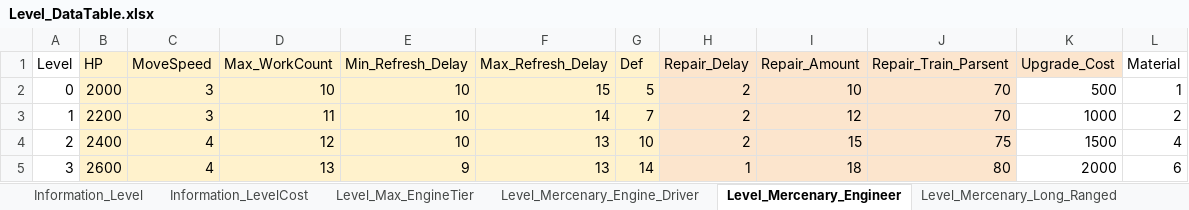
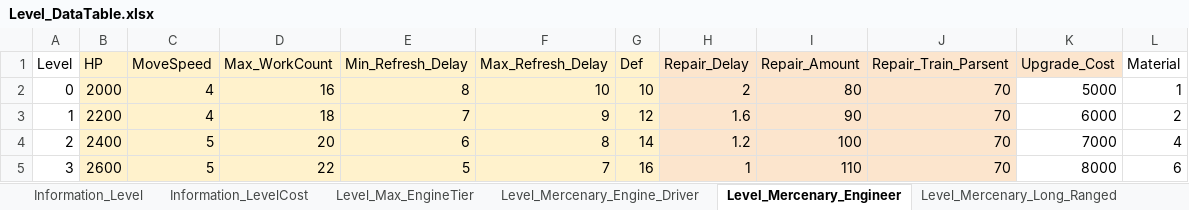
Before and after one commit to kmk5844/NiarT_Pro, an Excel workbook: Train/Assets/_Data_Level/Level_DataTable.xlsx, sheet Level_Mercenary_Engineer, drawn as a sheet; only a part is shown; values as stored, in another font and other column widths than the file's, no borders; charts and pictures not drawn; the diff covers the shown part only; the diff names each change by its address in the sheet, - before the commit and + after, or states it on an @@ line.

```diff
--- a/Train/Assets/_Data_Level/Level_DataTable.xlsx (sheet Level_Mercenary_Engineer)
+++ b/Train/Assets/_Data_Level/Level_DataTable.xlsx (sheet Level_Mercenary_Engineer)
-C2:C3 (MoveSpeed): 3
+C2:C3 (MoveSpeed): 4
-D2 (Max_WorkCount): 10
+D2 (Max_WorkCount): 16
-E2 (Min_Refresh_Delay): 10
+E2 (Min_Refresh_Delay): 8
-F2 (Max_Refresh_Delay): 15
+F2 (Max_Refresh_Delay): 10
-G2 (Def): 5
+G2 (Def): 10
-I2 (Repair_Amount): 10
+I2 (Repair_Amount): 80
-K2 (Upgrade_Cost): 500
+K2 (Upgrade_Cost): 5000
-D3 (Max_WorkCount): 11
+D3 (Max_WorkCount): 18
-E3 (Min_Refresh_Delay): 10
+E3 (Min_Refresh_Delay): 7
-F3 (Max_Refresh_Delay): 14
+F3 (Max_Refresh_Delay): 9
-G3 (Def): 7
+G3 (Def): 12
-H3 (Repair_Delay): 2
+H3 (Repair_Delay): 1.6
-I3 (Repair_Amount): 12
+I3 (Repair_Amount): 90
-K3 (Upgrade_Cost): 1000
+K3 (Upgrade_Cost): 6000
-C4:C5 (MoveSpeed): 4
+C4:C5 (MoveSpeed): 5
-D4 (Max_WorkCount): 12
+D4 (Max_WorkCount): 20
-E4 (Min_Refresh_Delay): 10
+E4 (Min_Refresh_Delay): 6
-F4 (Max_Refresh_Delay): 13
+F4 (Max_Refresh_Delay): 8
-G4 (Def): 10
+G4 (Def): 14
-H4 (Repair_Delay): 2
+H4 (Repair_Delay): 1.2
-I4 (Repair_Amount): 15
+I4 (Repair_Amount): 100
-J4 (Repair_Train_Parsent): 75
+J4 (Repair_Train_Parsent): 70
-K4 (Upgrade_Cost): 1500
+K4 (Upgrade_Cost): 7000
-D5 (Max_WorkCount): 13
+D5 (Max_WorkCount): 22
-E5 (Min_Refresh_Delay): 9
+E5 (Min_Refresh_Delay): 5
-F5 (Max_Refresh_Delay): 13
+F5 (Max_Refresh_Delay): 7
-G5 (Def): 14
+G5 (Def): 16
-I5 (Repair_Amount): 18
+I5 (Repair_Amount): 110
-J5 (Repair_Train_Parsent): 80
+J5 (Repair_Train_Parsent): 70
-K5 (Upgrade_Cost): 2000
+K5 (Upgrade_Cost): 8000
```
Also changed, not shown: 18 edited cells elsewhere in this sheet, sheet Information_LevelCost, sheet Level_Mercenary_Short_Ranged, sheet Level_Mercenary_Long_Ranged, sheet Level_Mercenary_Medic, sheet Level_Mercenary_Engine_Driver, sheet Level_Mercenary_Bard, 3 more sheets, Train/Assets/_Data_Game/Game_DataTable.xlsx, Train/Assets/_Data_Quest/Quest_DataTable.xlsx, 18 other files.
